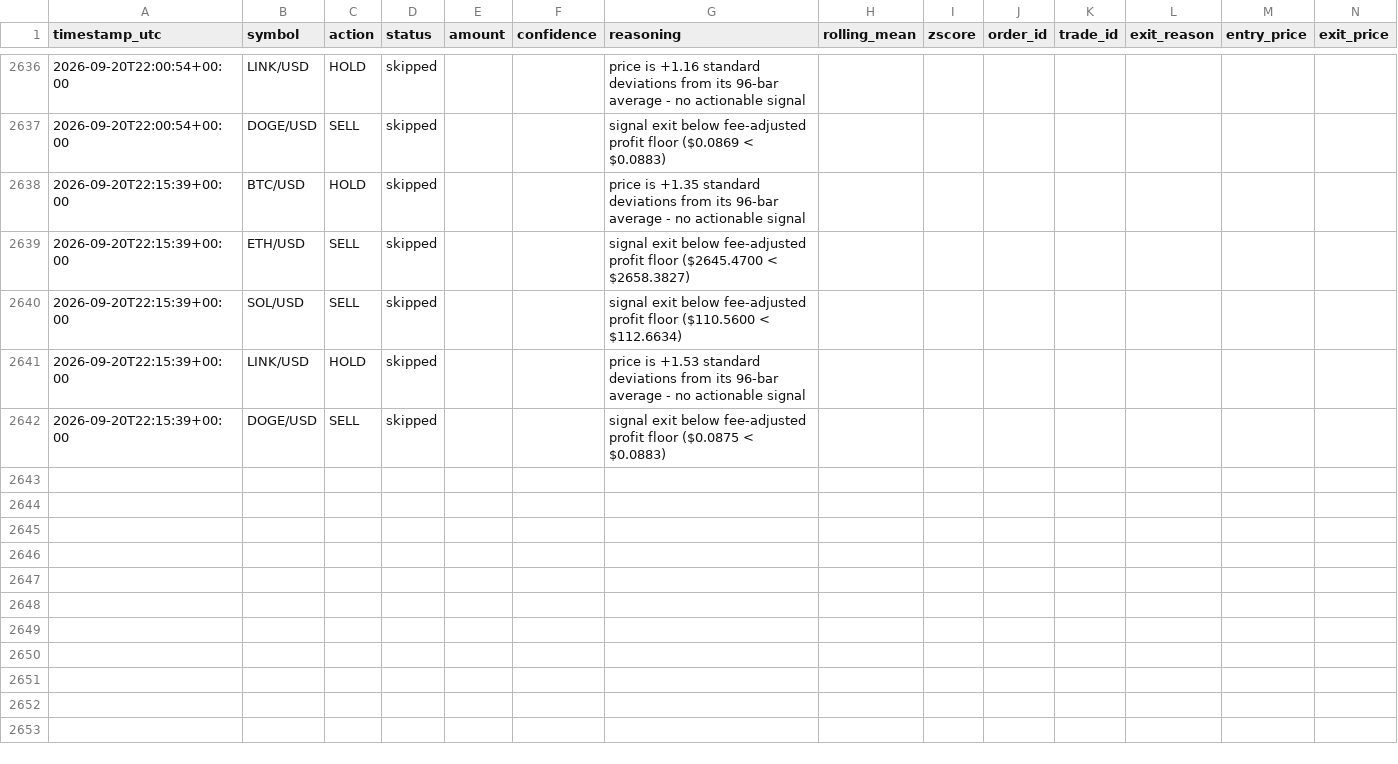
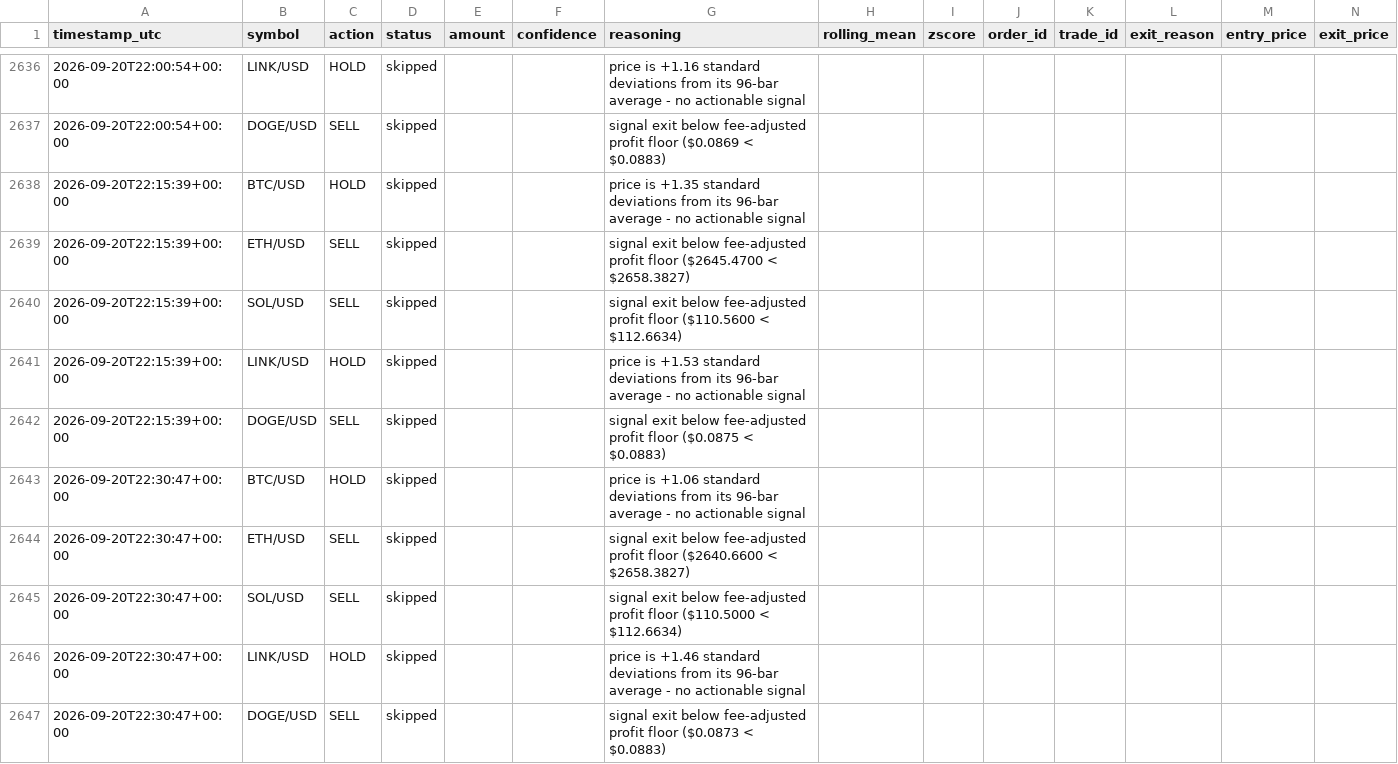
Before and after one commit to wheresej2k/crypto-mean-reversion-agent, a CSV file: logs/trade_log.csv, drawn as a sheet; only a part is shown, gaps mark what is left out; rows hold the shown columns only; the diff names each change by its address in the sheet, - before the commit and + after, or states it on an @@ line.

```diff
--- a/logs/trade_log.csv
+++ b/logs/trade_log.csv
+row 2643: 2026-09-20T22:30:47+00:00 | BTC/USD | HOLD | skipped |  |  | price is +1.06 standard deviations from its 96-bar average - no actionable signal
+row 2644: 2026-09-20T22:30:47+00:00 | ETH/USD | SELL | skipped |  |  | signal exit below fee-adjusted profit floor ($2640.6600 < $2658.3827)
+row 2645: 2026-09-20T22:30:47+00:00 | SOL/USD | SELL | skipped |  |  | signal exit below fee-adjusted profit floor ($110.5000 < $112.6634)
+row 2646: 2026-09-20T22:30:47+00:00 | LINK/USD | HOLD | skipped |  |  | price is +1.46 standard deviations from its 96-bar average - no actionable signal
+row 2647: 2026-09-20T22:30:47+00:00 | DOGE/USD | SELL | skipped |  |  | signal exit below fee-adjusted profit floor ($0.0873 < $0.0883)
```
Also changed, not shown: 3 other files.
